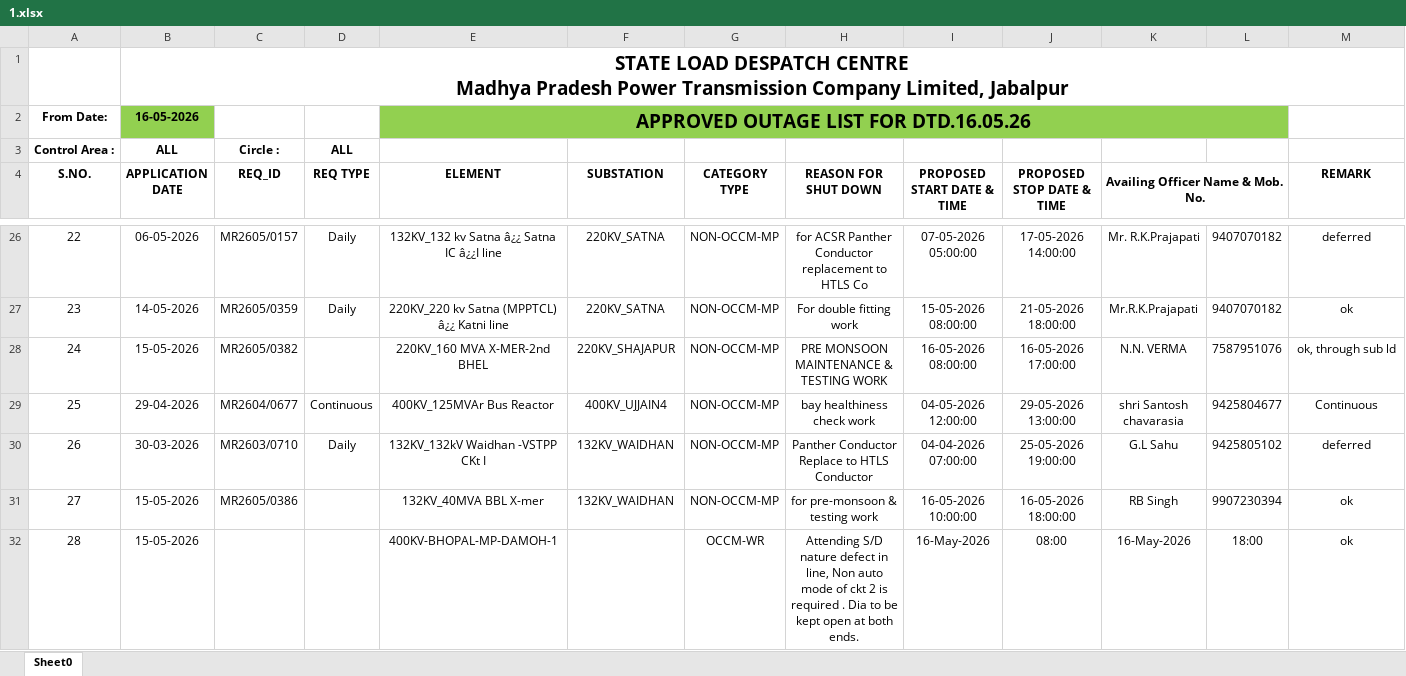
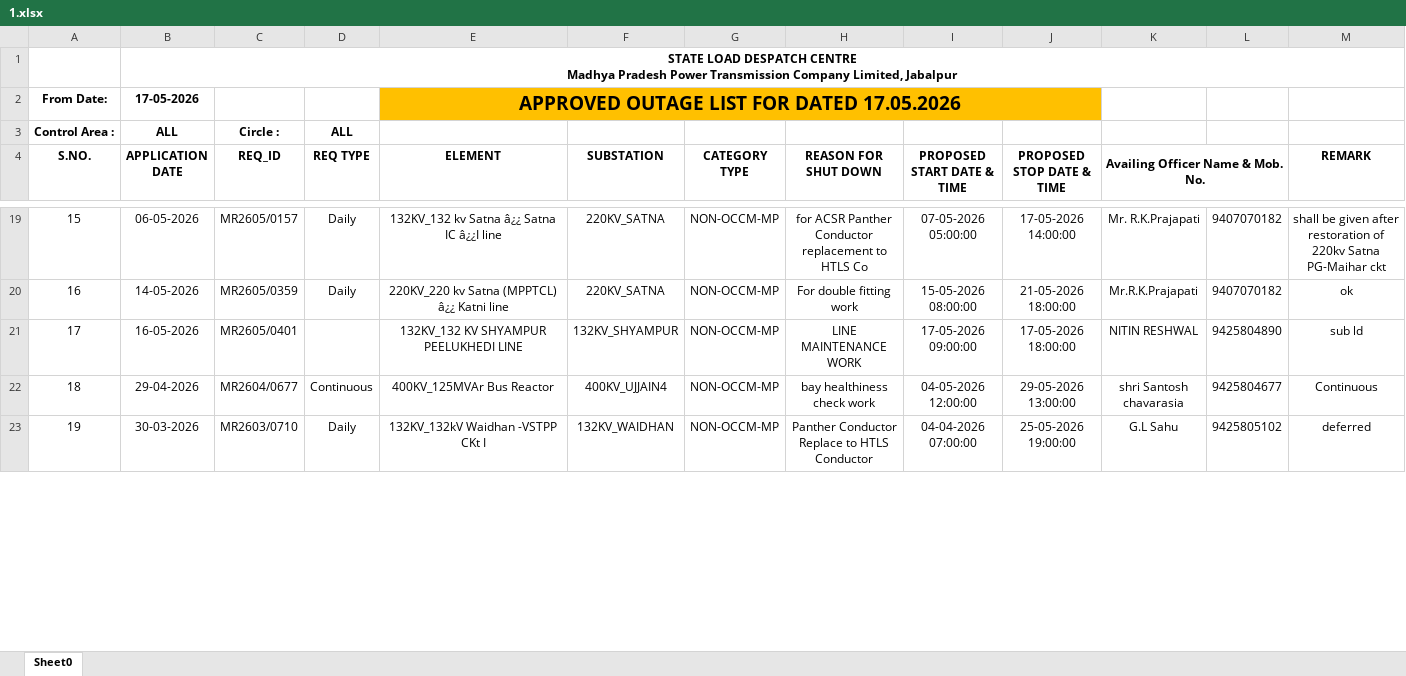
Before and after one commit to SLDCMP/shutdown, an Excel workbook: 1.xlsx, sheet Sheet0, drawn as a sheet; only a part is shown, gaps mark what is left out; values as stored, in another font and other column widths than the file's, no borders; charts and pictures not drawn; removed rows and columns are numbered as before the commit, all else as after; the diff covers the shown part only; the diff names each change by its address in the sheet, - before the commit and + after, or states it on an @@ line.

```diff
--- a/1.xlsx (sheet Sheet0)
+++ b/1.xlsx (sheet Sheet0)
@@ B1 text size: smaller @@
-B2 (APPLICATION DATE): 16-05-2026
+B2 (APPLICATION DATE): 17-05-2026
-B2 fill: #92D050
+B2 fill: none
-E2 (ELEMENT): APPROVED OUTAGE LIST FOR DTD.16.05.26
+E2 (ELEMENT): APPROVED OUTAGE LIST FOR DATED 17.05.2026
-E2:J2 fill: #92D050
+E2:J2 fill: #FFC000
-E2:L2 merged
+E2:J2 merged
-K2:L2 fill: #92D050
+K2:L2 fill: none
@@ column A (S.NO.) renumbered between rows 13 and 28 @@
-M19 (REMARK): deferred
+M19 (REMARK): shall be given after restoration of 220kv Satna PG-Maihar ckt
-row 28: 24 | 15-05-2026 | MR2605/0382 |  | 220KV_160 MVA X-MER-2nd BHEL | 220KV_SHAJAPUR | NON-OCCM-MP | PRE MONSOON MAINTENANCE & TESTING WORK | 16-05-2026 08:00:00 | 16-05-2026 17:00:00 | N.N. VERMA | 7587951076 | ok, through sub ld
+row 21: 17 | 16-05-2026 | MR2605/0401 |  | 132KV_132 KV SHYAMPUR PEELUKHEDI LINE | 132KV_SHYAMPUR | NON-OCCM-MP | LINE MAINTENANCE WORK | 17-05-2026 09:00:00 | 17-05-2026 18:00:00 | NITIN RESHWAL | 9425804890 | sub ld
-row 31: 27 | 15-05-2026 | MR2605/0386 |  | 132KV_40MVA BBL X-mer | 132KV_WAIDHAN | NON-OCCM-MP | for pre-monsoon & testing work | 16-05-2026 10:00:00 | 16-05-2026 18:00:00 | RB Singh | 9907230394 | ok
-row 32: 28 | 15-05-2026 |  |  | 400KV-BHOPAL-MP-DAMOH-1 |  | OCCM-WR | Attending S/D nature defect in line, Non auto mode of ckt 2 is required . Dia to be kept open at both ends. | 16-May-2026 | 08:00 | 16-May-2026 | 18:00 | ok
```
Also changed, not shown: 8 added rows, 14 removed rows, 23 edited cells and cell formats elsewhere in this sheet.
